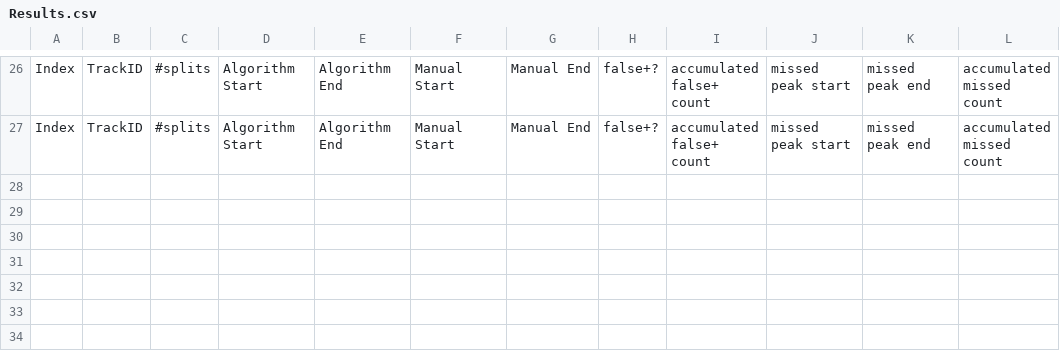
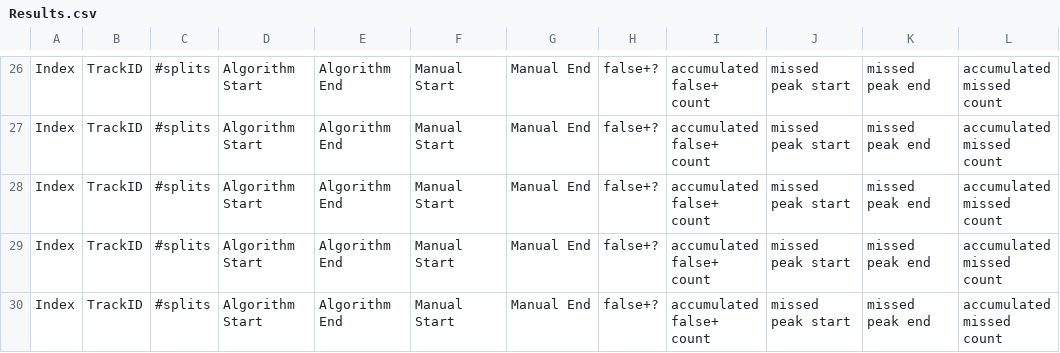
Before and after one commit to CookiesPeter/MitoLength, a CSV file: Results.csv, drawn as a sheet; only a part is shown, gaps mark what is left out.

```diff
--- a/Results.csv
+++ b/Results.csv
@@ -27 +27,4 @@ Index,TrackID,#splits,Algorithm Start,Algorithm End,Manual Start,Manual End,fals
 Index,TrackID,#splits,Algorithm Start,Algorithm End,Manual Start,Manual End,false+?,accumulated false+ count,missed peak start,missed peak end,accumulated missed count
+Index,TrackID,#splits,Algorithm Start,Algorithm End,Manual Start,Manual End,false+?,accumulated false+ count,missed peak start,missed peak end,accumulated missed count
+Index,TrackID,#splits,Algorithm Start,Algorithm End,Manual Start,Manual End,false+?,accumulated false+ count,missed peak start,missed peak end,accumulated missed count
+Index,TrackID,#splits,Algorithm Start,Algorithm End,Manual Start,Manual End,false+?,accumulated false+ count,missed peak start,missed peak end,accumulated missed count
```
Also changed, not shown: 4 other files.
